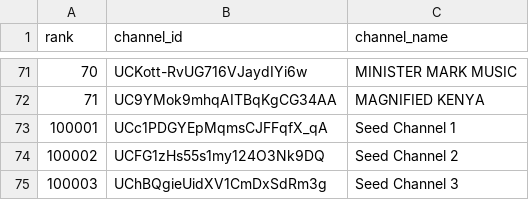
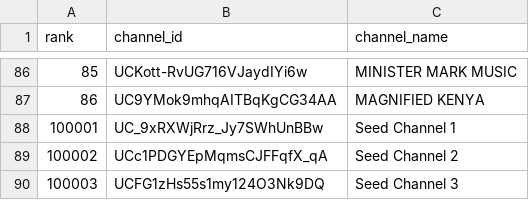
Before and after one commit to stmonitoring2/ke-top500-copy, a CSV file: channels.csv, drawn as a sheet; only a part is shown, gaps mark what is left out; removed rows and columns are numbered as before the commit, all else as after; the diff covers the shown part only; the diff names each change by its address in the sheet, - before the commit and + after, or states it on an @@ line.

```diff
--- a/channels.csv
+++ b/channels.csv
@@ column A (rank) renumbered between rows 3 and 90 @@
+row 88: 100001 | UC_9xRXWjRrz_Jy7SWhUnBBw | Seed Channel 1
-C89 (channel_name): Seed Channel 1
+C89 (channel_name): Seed Channel 2
-C90 (channel_name): Seed Channel 2
+C90 (channel_name): Seed Channel 3
-row 75: 100003 | UChBQgieUidXV1CmDxSdRm3g | Seed Channel 3
```
Also changed, not shown: 24 added rows, 9 removed rows and 18 moved rows elsewhere in this file, 5 other files.
